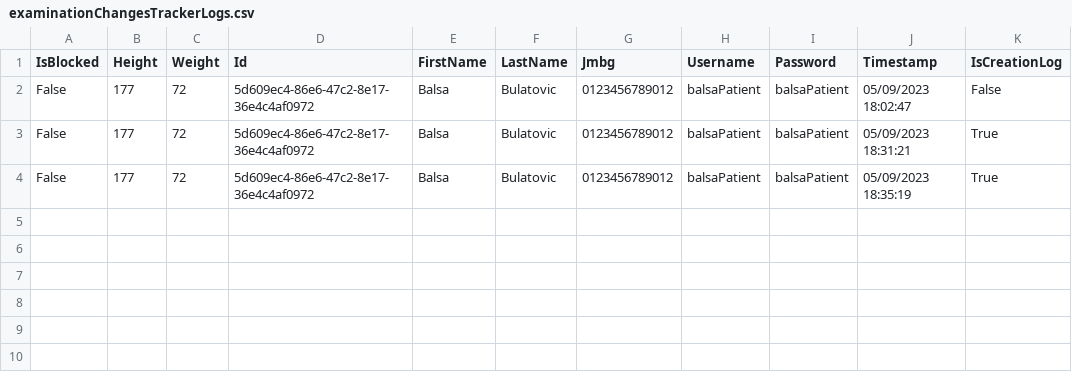
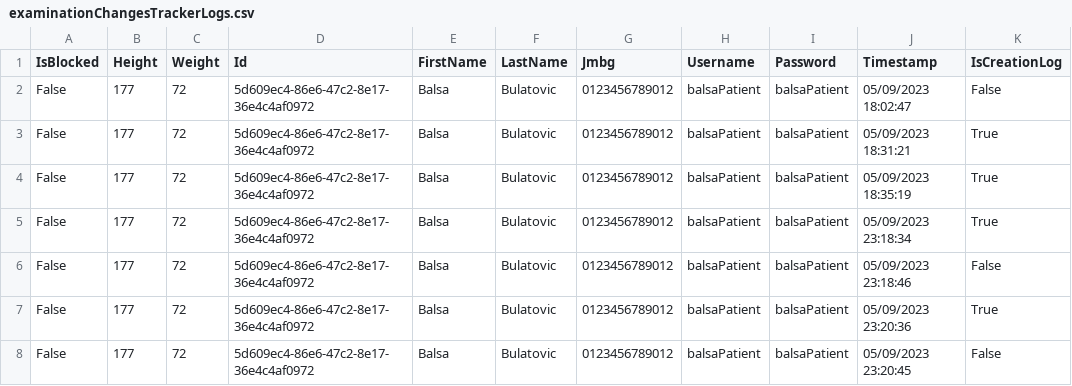
Before and after one commit to BulatovicBalsa/sims-project, a CSV file: Hospital/Data/examinationChangesTrackerLogs.csv, drawn as a sheet.

```diff
--- a/Hospital/Data/examinationChangesTrackerLogs.csv
+++ b/Hospital/Data/examinationChangesTrackerLogs.csv
@@ -4 +4,5 @@ False,177,72,5d609ec4-86e6-47c2-8e17-36e4c4af0972,Balsa,Bulatovic,0123456789012,
 False,177,72,5d609ec4-86e6-47c2-8e17-36e4c4af0972,Balsa,Bulatovic,0123456789012,balsaPatient,balsaPatient,05/09/2023 18:35:19,True
+False,177,72,5d609ec4-86e6-47c2-8e17-36e4c4af0972,Balsa,Bulatovic,0123456789012,balsaPatient,balsaPatient,05/09/2023 23:18:34,True
+False,177,72,5d609ec4-86e6-47c2-8e17-36e4c4af0972,Balsa,Bulatovic,0123456789012,balsaPatient,balsaPatient,05/09/2023 23:18:46,False
+False,177,72,5d609ec4-86e6-47c2-8e17-36e4c4af0972,Balsa,Bulatovic,0123456789012,balsaPatient,balsaPatient,05/09/2023 23:20:36,True
+False,177,72,5d609ec4-86e6-47c2-8e17-36e4c4af0972,Balsa,Bulatovic,0123456789012,balsaPatient,balsaPatient,05/09/2023 23:20:45,False
```
Also changed, not shown: Hospital/Data/examination.csv, 4 other files.
